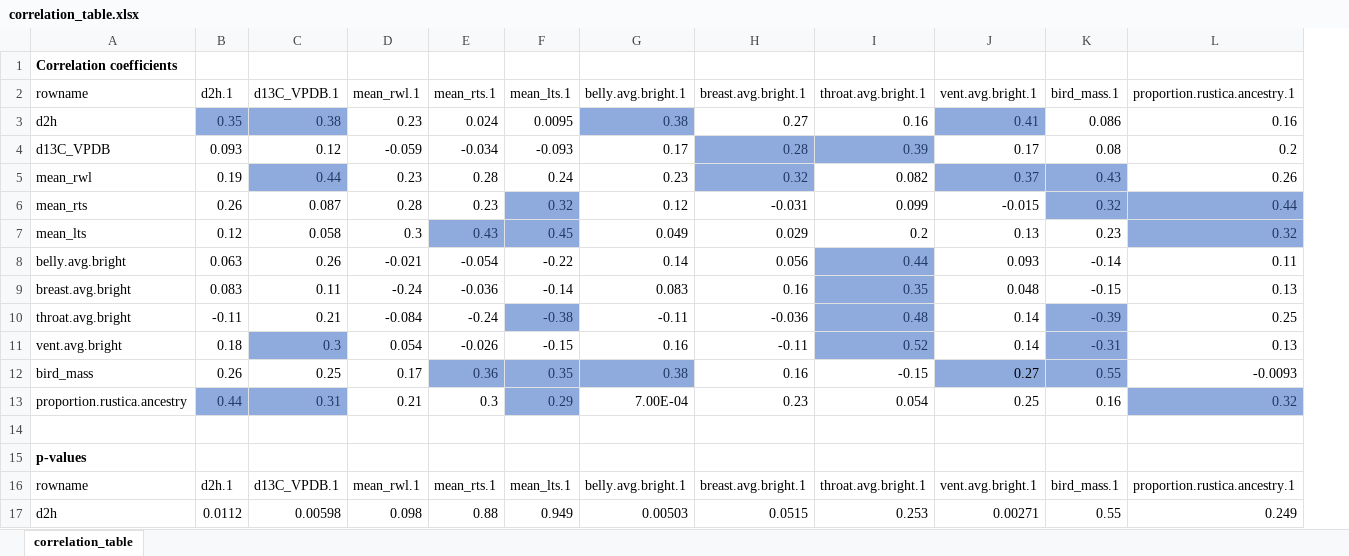
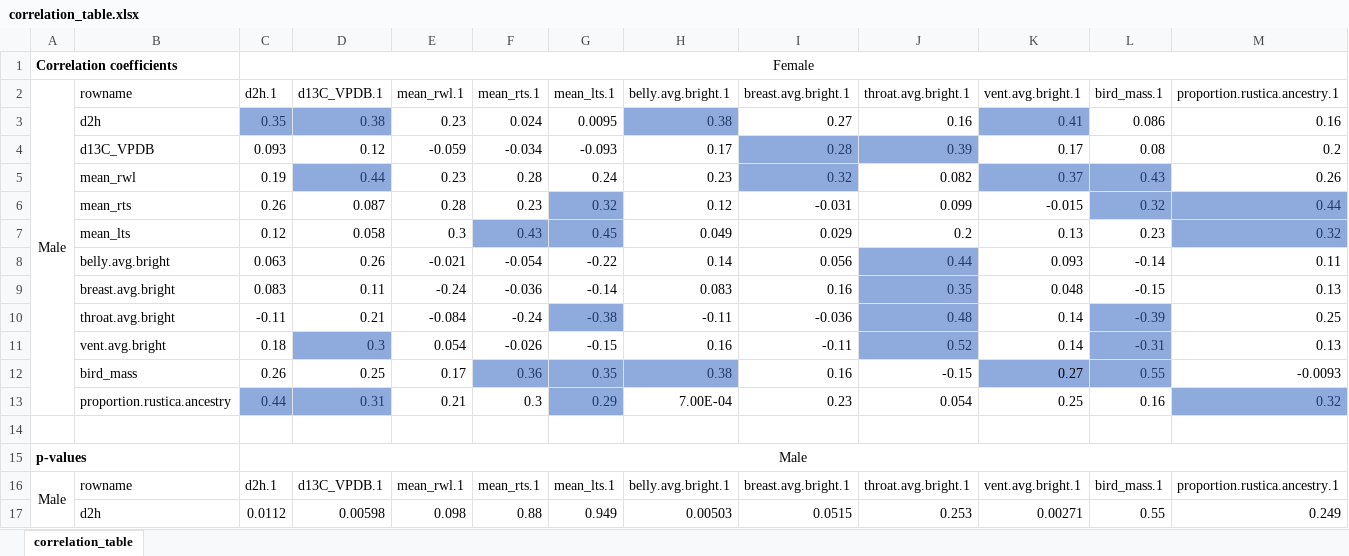
Before and after one commit to drewschield/assortativity, an Excel workbook: data/correlation_table.xlsx, sheet correlation_table, drawn as a sheet; only a part is shown; values as stored, in another font and other column widths than the file's, no borders; conditional formats not drawn; removed rows and columns are numbered as before the commit, all else as after; the diff names each change by its address in the sheet, - before the commit and + after, or states it on an @@ line.

```diff
--- a/data/correlation_table.xlsx (sheet correlation_table)
+++ b/data/correlation_table.xlsx (sheet correlation_table)
+column A (Male), row 16: Male
-row 1: Correlation coefficients
+row 1: Correlation coefficients |  | Female
-row 15: p-values
+row 15: p-values |  | Male
```
Also changed, not shown: 2 other files.
